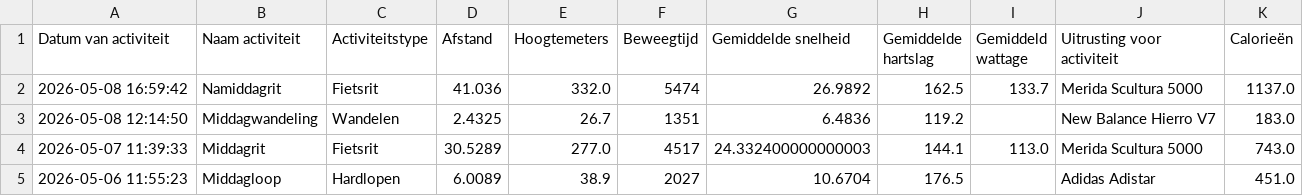
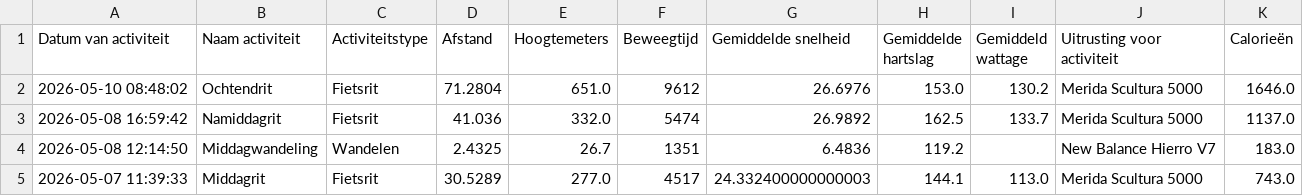
Before and after one commit to jordenric96/Sport-Dashboard, a CSV file: activities.csv, drawn as a sheet; only a part is shown; the shorter side is filled out with more unchanged rows; the diff names each change by its address in the sheet, - before the commit and + after, or states it on an @@ line.

```diff
--- a/activities.csv
+++ b/activities.csv
+row 2: 2026-05-10 08:48:02 | Ochtendrit | Fietsrit | 71.2804 | 651.0 | 9612 | 26.6976 | 153.0 | 130.2 | Merida Scultura 5000 | 1646.0
```
Also changed, not shown: 1 other file.
